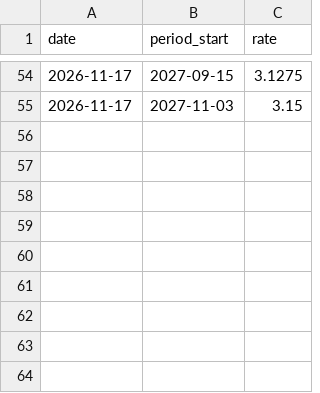
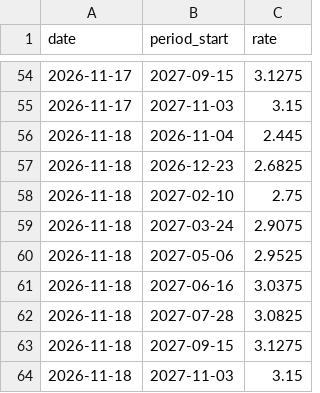
Before and after one commit to mrmikerbrown-maker/Pulse-Site-Demo-v1-Not-Public, a CSV file: ecb-pricing/history.csv, drawn as a sheet; only a part is shown, gaps mark what is left out; the diff names each change by its address in the sheet, - before the commit and + after, or states it on an @@ line.

```diff
--- a/ecb-pricing/history.csv
+++ b/ecb-pricing/history.csv
+row 56: 2026-11-18 | 2026-11-04 | 2.445
+row 57: 2026-11-18 | 2026-12-23 | 2.6825
+row 58: 2026-11-18 | 2027-02-10 | 2.75
+row 59: 2026-11-18 | 2027-03-24 | 2.9075
+row 60: 2026-11-18 | 2027-05-06 | 2.9525
+row 61: 2026-11-18 | 2027-06-16 | 3.0375
+row 62: 2026-11-18 | 2027-07-28 | 3.0825
+row 63: 2026-11-18 | 2027-09-15 | 3.1275
+row 64: 2026-11-18 | 2027-11-03 | 3.15
```
Also changed, not shown: 1 other file.
